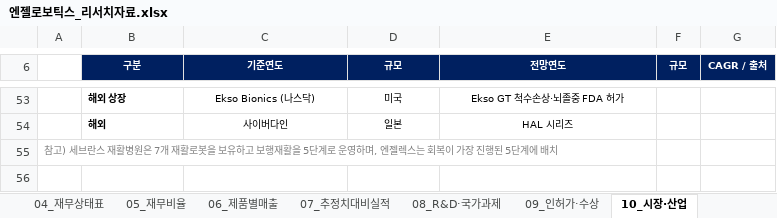
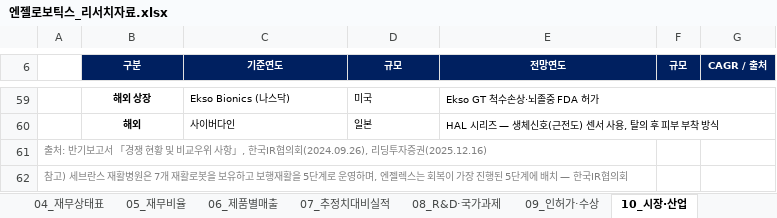
Before and after one commit to vjfrcbhod-del/news-monitor, an Excel workbook: out/엔젤로보틱스_리서치자료.xlsx, sheet 10_시장·산업, drawn as a sheet; only a part is shown, gaps mark what is left out; values as stored, in another font and other column widths than the file's, no borders; addresses are those after the commit; the diff covers the shown part only; the diff names each change by its address in the sheet, - before the commit and + after, or states it on an @@ line.

```diff
--- a/out/엔젤로보틱스_리서치자료.xlsx (sheet 10_시장·산업)
+++ b/out/엔젤로보틱스_리서치자료.xlsx (sheet 10_시장·산업)
-B59:B60 alignment: left
+B59:B60 alignment: center
-C59:E60 alignment: center
+C59:E60 alignment: left
+E59:G59 merged
-E60 (전망연도): HAL 시리즈
+E60 (전망연도): HAL 시리즈 — 생체신호(근전도) 센서 사용, 탈의 후 피부 부착 방식
+E60:G60 merged
-A61: 참고) 세브란스 재활병원은 7개 재활로봇을 보유하고 보행재활을 5단계로 운영하며, 엔젤렉스는 회복이 가장 진행된 5단계에 배치
+A61: 출처: 반기보고서 「경쟁 현황 및 비교우위 사항」, 한국IR협의회(2024.09.26), 리딩투자증권(2025.12.16)
+row 62: 참고) 세브란스 재활병원은 7개 재활로봇을 보유하고 보행재활을 5단계로 운영하며, 엔젤렉스는 회복이 가장 진행된 5단계에 배치 — 한국IR협의회
```
Also changed, not shown: 12 added rows, 6 removed rows, 2 edited cells, cell formats and merged cells elsewhere in this sheet.
